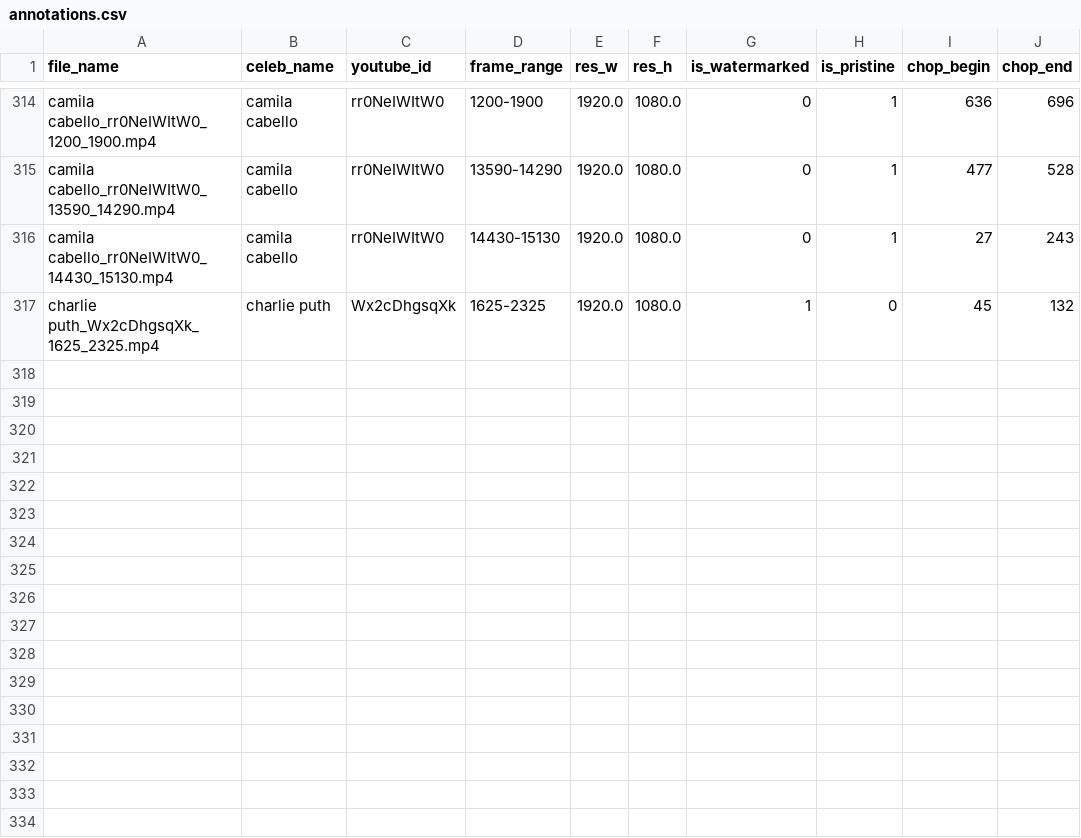
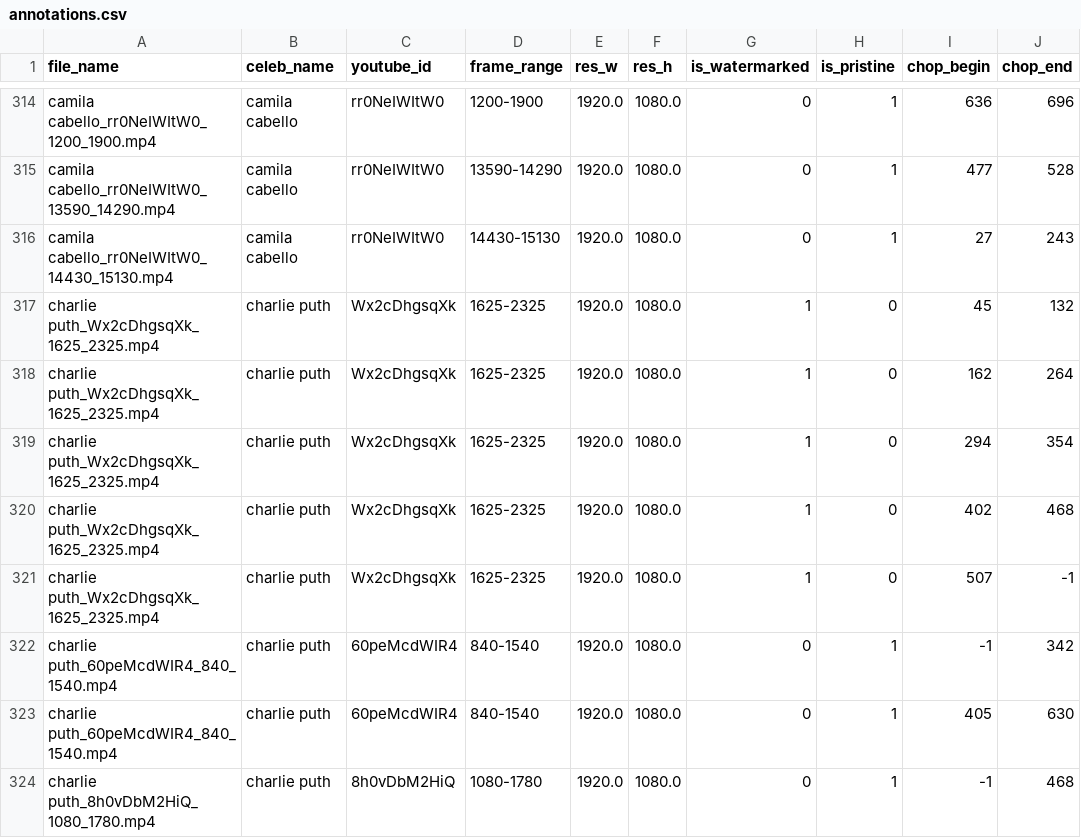
Before and after one commit to ductai199x/celebrity-clips-annotation-gui, a CSV file: annotations.csv, drawn as a sheet; only a part is shown, gaps mark what is left out; the diff names each change by its address in the sheet, - before the commit and + after, or states it on an @@ line.

Commit message:
fixed bug with the replace functionality because when a new row is added using concat, its index is always 0 -> the first row got dropped -> need to reset index of the entire DataFrame

```diff
--- a/annotations.csv
+++ b/annotations.csv
+row 318: charlie puth_Wx2cDhgsqXk_1625_2325.mp4 | charlie puth | Wx2cDhgsqXk | 1625-2325 | 1920.0 | 1080.0 | 1 | 0 | 162 | 264
+row 319: charlie puth_Wx2cDhgsqXk_1625_2325.mp4 | charlie puth | Wx2cDhgsqXk | 1625-2325 | 1920.0 | 1080.0 | 1 | 0 | 294 | 354
+row 320: charlie puth_Wx2cDhgsqXk_1625_2325.mp4 | charlie puth | Wx2cDhgsqXk | 1625-2325 | 1920.0 | 1080.0 | 1 | 0 | 402 | 468
+row 321: charlie puth_Wx2cDhgsqXk_1625_2325.mp4 | charlie puth | Wx2cDhgsqXk | 1625-2325 | 1920.0 | 1080.0 | 1 | 0 | 507 | -1
+row 322: charlie puth_60peMcdWIR4_840_1540.mp4 | charlie puth | 60peMcdWIR4 | 840-1540 | 1920.0 | 1080.0 | 0 | 1 | -1 | 342
+row 323: charlie puth_60peMcdWIR4_840_1540.mp4 | charlie puth | 60peMcdWIR4 | 840-1540 | 1920.0 | 1080.0 | 0 | 1 | 405 | 630
+row 324: charlie puth_8h0vDbM2HiQ_1080_1780.mp4 | charlie puth | 8h0vDbM2HiQ | 1080-1780 | 1920.0 | 1080.0 | 0 | 1 | -1 | 468
```
Also changed, not shown: 1 other file.
